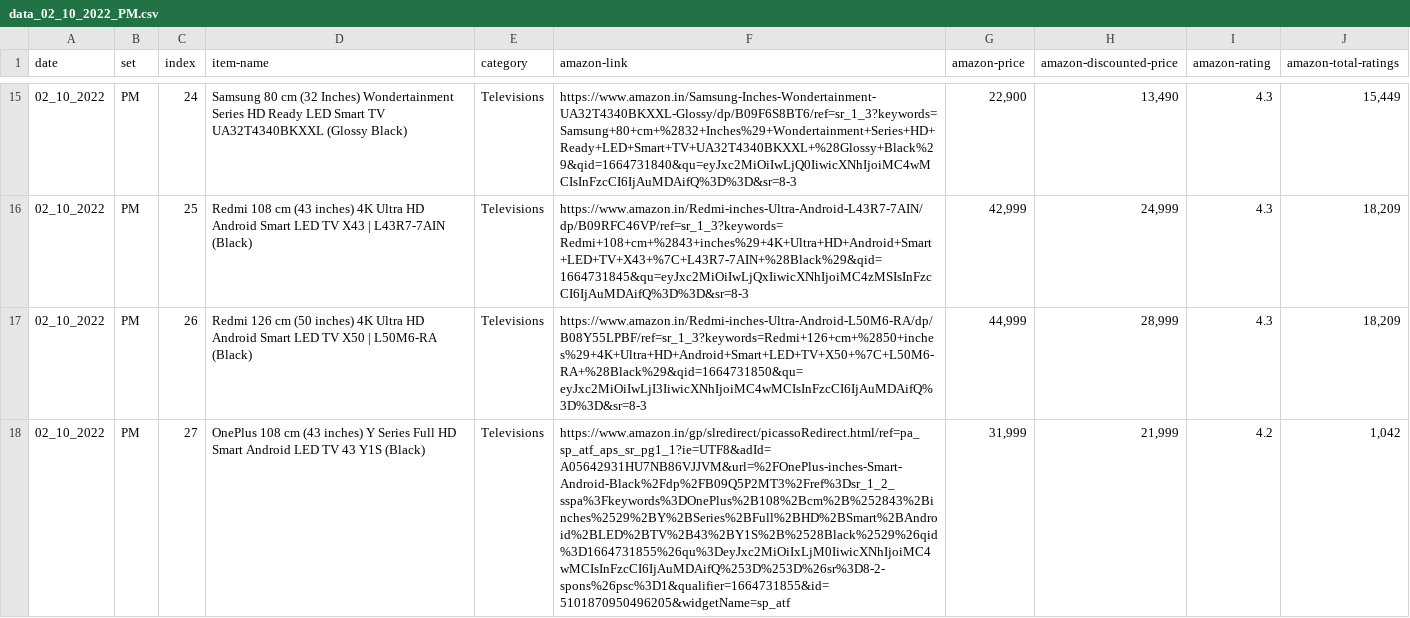
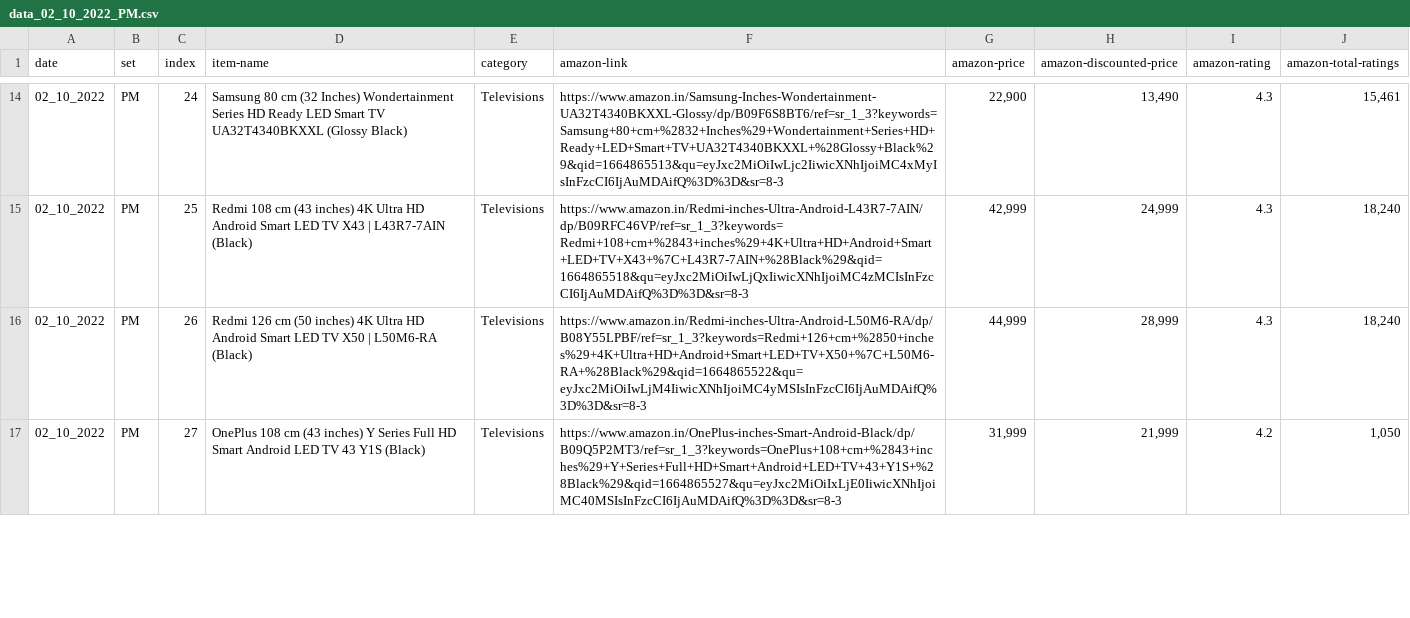
Before and after one commit to titan-slayers/CS-699-2022, a CSV file: amazon-scraping/data/data_02_10_2022_PM.csv, drawn as a sheet; only a part is shown, gaps mark what is left out; addresses are those after the commit; the diff covers the shown part only; the diff names each change by its address in the sheet, - before the commit and + after, or states it on an @@ line.

```diff
--- a/amazon-scraping/data/data_02_10_2022_PM.csv
+++ b/amazon-scraping/data/data_02_10_2022_PM.csv
-F14 (amazon-link): https://www.amazon.in/Samsung-Inches-Wondertainment-UA32T4340BKXXL-Glossy/dp/B09F6S8BT6/ref=sr_1_3?keywords=Samsung+80+cm+%2832+Inches%29+Wondertainment+Series+HD+Ready+LED+Smart+TV+UA32T4340BKXXL+%28Glossy+Black%29&qid=1664731840&qu=eyJxc2MiOiIwLjQ0IiwicXNhIjoiMC4wMCIsInFzcCI6IjAuMDAifQ%3D%3D&sr=8-3
+F14 (amazon-link): https://www.amazon.in/Samsung-Inches-Wondertainment-UA32T4340BKXXL-Glossy/dp/B09F6S8BT6/ref=sr_1_3?keywords=Samsung+80+cm+%2832+Inches%29+Wondertainment+Series+HD+Ready+LED+Smart+TV+UA32T4340BKXXL+%28Glossy+Black%29&qid=1664865513&qu=eyJxc2MiOiIwLjc2IiwicXNhIjoiMC4xMyIsInFzcCI6IjAuMDAifQ%3D%3D&sr=8-3
-J14 (amazon-total-ratings): 15,449
+J14 (amazon-total-ratings): 15,461
-F15 (amazon-link): https://www.amazon.in/Redmi-inches-Ultra-Android-L43R7-7AIN/dp/B09RFC46VP/ref=sr_1_3?keywords=Redmi+108+cm+%2843+inches%29+4K+Ultra+HD+Android+Smart+LED+TV+X43+%7C+L43R7-7AIN+%28Black%29&qid=1664731845&qu=eyJxc2MiOiIwLjQxIiwicXNhIjoiMC4zMSIsInFzcCI6IjAuMDAifQ%3D%3D&sr=8-3
+F15 (amazon-link): https://www.amazon.in/Redmi-inches-Ultra-Android-L43R7-7AIN/dp/B09RFC46VP/ref=sr_1_3?keywords=Redmi+108+cm+%2843+inches%29+4K+Ultra+HD+Android+Smart+LED+TV+X43+%7C+L43R7-7AIN+%28Black%29&qid=1664865518&qu=eyJxc2MiOiIwLjQxIiwicXNhIjoiMC4zMCIsInFzcCI6IjAuMDAifQ%3D%3D&sr=8-3
-J15:J16 (amazon-total-ratings): 18,209
+J15:J16 (amazon-total-ratings): 18,240
-F16 (amazon-link): https://www.amazon.in/Redmi-inches-Ultra-Android-L50M6-RA/dp/B08Y55LPBF/ref=sr_1_3?keywords=Redmi+126+cm+%2850+inches%29+4K+Ultra+HD+Android+Smart+LED+TV+X50+%7C+L50M6-RA+%28Black%29&qid=1664731850&qu=eyJxc2MiOiIwLjI3IiwicXNhIjoiMC4wMCIsInFzcCI6IjAuMDAifQ%3D%3D&sr=8-3
+F16 (amazon-link): https://www.amazon.in/Redmi-inches-Ultra-Android-L50M6-RA/dp/B08Y55LPBF/ref=sr_1_3?keywords=Redmi+126+cm+%2850+inches%29+4K+Ultra+HD+Android+Smart+LED+TV+X50+%7C+L50M6-RA+%28Black%29&qid=1664865522&qu=eyJxc2MiOiIwLjM4IiwicXNhIjoiMC4yMSIsInFzcCI6IjAuMDAifQ%3D%3D&sr=8-3
-F17 (amazon-link): https://www.amazon.in/gp/slredirect/picassoRedirect.html/ref=pa_sp_atf_aps_sr_pg1_1?ie=UTF8&adId=A05642931HU7NB86VJJVM&url=%2FOnePlus-inches-Smart-Android-Black%2Fdp%2FB09Q5P2MT3%2Fref%3Dsr_1_2_sspa%3Fkeywords%3DOnePlus%2B108%2Bcm%2B%252843%2Binches%2529%2BY%2BSeries%2BFull%2BHD%2BSmart%2BAndroid%2BLED%2BTV%2B43%2BY1S%2B%2528Black%2529%26qid%3D1664731855%26qu%3DeyJxc2MiOiIxLjM0IiwicXNhIjoiMC4wMCIsInFzcCI6IjAuMDAifQ%253D%253D%26sr%3D8-2-spons%26psc%3D1&qualifier=1664731855&id=5101870950496205&widgetName=sp_atf
+F17 (amazon-link): https://www.amazon.in/OnePlus-inches-Smart-Android-Black/dp/B09Q5P2MT3/ref=sr_1_3?keywords=OnePlus+108+cm+%2843+inches%29+Y+Series+Full+HD+Smart+Android+LED+TV+43+Y1S+%28Black%29&qid=1664865527&qu=eyJxc2MiOiIxLjE0IiwicXNhIjoiMC40MSIsInFzcCI6IjAuMDAifQ%3D%3D&sr=8-3
-J17 (amazon-total-ratings): 1,042
+J17 (amazon-total-ratings): 1,050
```
Also changed, not shown: 2 removed rows and 99 edited cells elsewhere in this file, amazon-scraping/data/data_02_10_2022_AM.csv, 7 other files.
